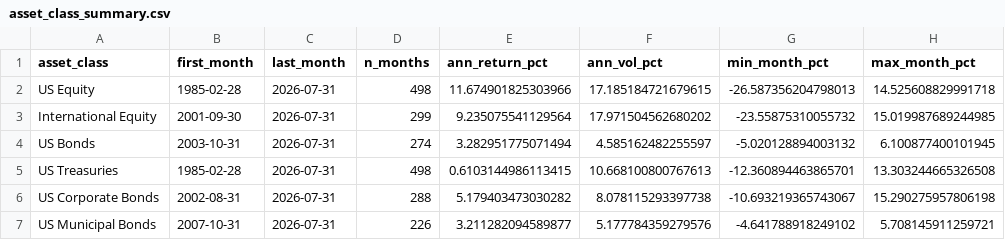
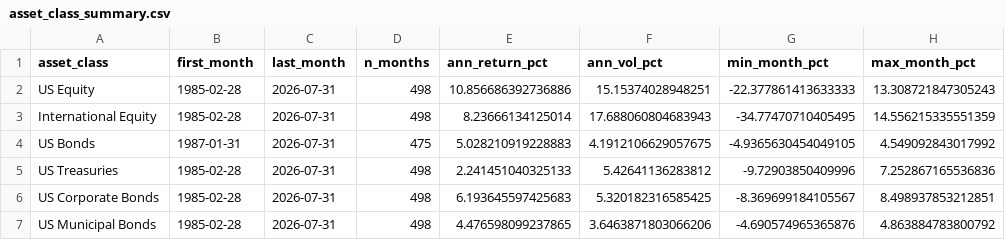
Before and after one commit to HerdingAI/all-weather-trend-protect, a CSV file: output/asset_class_summary.csv, drawn as a sheet; only a part is shown; the diff covers the shown part only.

```diff
--- a/output/asset_class_summary.csv
+++ b/output/asset_class_summary.csv
@@ -1,7 +1,7 @@
 asset_class,first_month,last_month,n_months,ann_return_pct,ann_vol_pct,min_month_pct,max_month_pct
-US Equity,1985-02-28,2026-07-31,498,11.674901825303966,17.185184721679615,-26.587356204798013,14.525608829991718
-International Equity,2001-09-30,2026-07-31,299,9.235075541129564,17.971504562680202,-23.55875310055732,15.019987689244985
-US Bonds,2003-10-31,2026-07-31,274,3.282951775071494,4.585162482255597,-5.020128894003132,6.100877400101945
-US Treasuries,1985-02-28,2026-07-31,498,0.6103144986113415,10.668100800767613,-12.360894463865701,13.303244665326508
-US Corporate Bonds,2002-08-31,2026-07-31,288,5.179403473030282,8.078115293397738,-10.693219365743067,15.290275957806198
-US Municipal Bonds,2007-10-31,2026-07-31,226,3.211282094589877,5.177784359279576,-4.641788918249102,5.708145911259721
+US Equity,1985-02-28,2026-07-31,498,10.856686392736886,15.15374028948251,-22.377861413633333,13.308721847305243
+International Equity,1985-02-28,2026-07-31,498,8.23666134125014,17.688060804683943,-34.77470710405495,14.556215335551359
+US Bonds,1987-01-31,2026-07-31,475,5.028210919228883,4.1912106629057675,-4.9365630454049105,4.549092843017992
+US Treasuries,1985-02-28,2026-07-31,498,2.241451040325133,5.42641136283812,-9.72903850409996,7.252867165536836
+US Corporate Bonds,1985-02-28,2026-07-31,498,6.193645597425683,5.320182316585425,-8.369699184105567,8.498937853212851
+US Municipal Bonds,1985-02-28,2026-07-31,498,4.476598099237865,3.6463871803066206,-4.690574965365876,4.863884783800792
```
Also changed, not shown: 8 added rows and 18 edited cells elsewhere in this file, output/monthly_returns_by_sector_stocks_only.csv, 16 other files.
